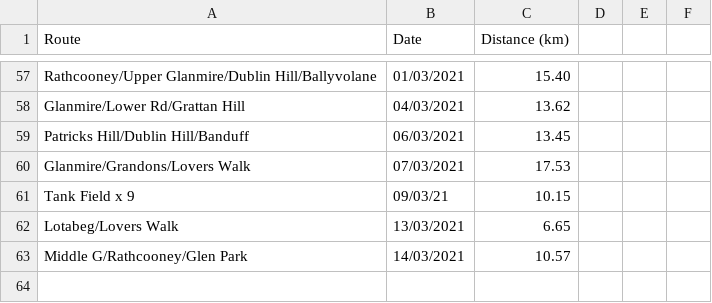
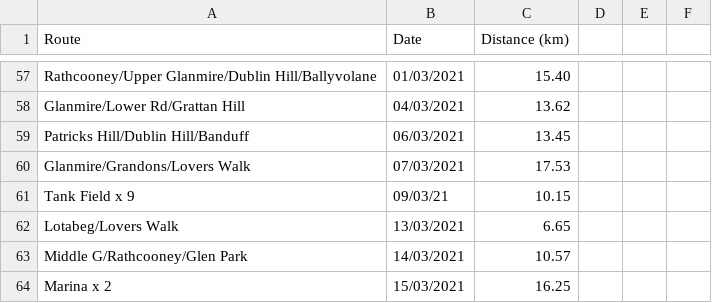
Before and after one commit to Caoimhinv/Programming2021, a CSV file: otherStuff/runningDatabase.csv, drawn as a sheet; only a part is shown, gaps mark what is left out; the diff names each change by its address in the sheet, - before the commit and + after, or states it on an @@ line.

```diff
--- a/otherStuff/runningDatabase.csv
+++ b/otherStuff/runningDatabase.csv
+row 64: Marina x 2 | 15/03/2021 | 16.25
```
Also changed, not shown: otherStuff/tuneDatabase.csv, 1 other file.
